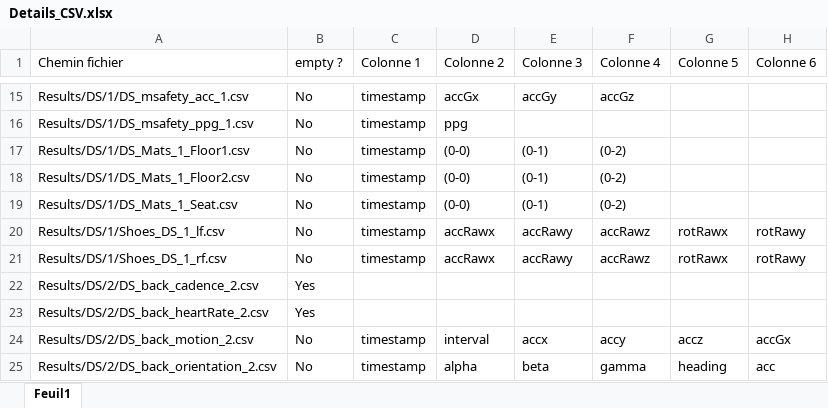
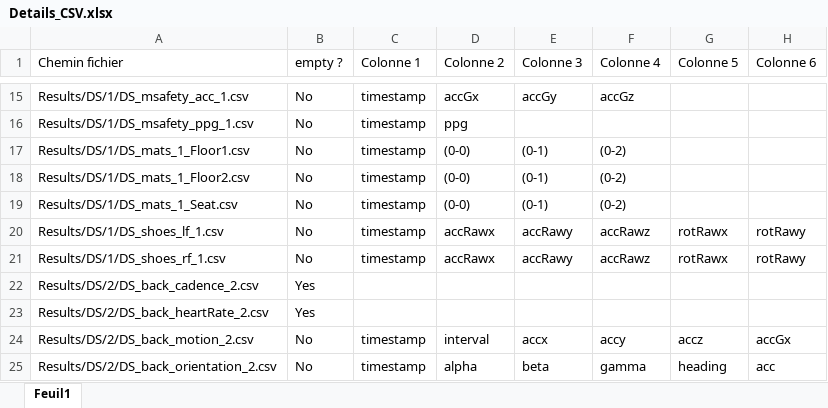
Before and after one commit to dariosalvi78/Malisa-Dataset, an Excel workbook: Details_CSV.xlsx, sheet Feuil1, drawn as a sheet; only a part is shown, gaps mark what is left out; values as stored, in another font and other column widths than the file's, no borders; the diff covers the shown part only; the diff names each change by its address in the sheet, - before the commit and + after, or states it on an @@ line.

```diff
--- a/Details_CSV.xlsx (sheet Feuil1)
+++ b/Details_CSV.xlsx (sheet Feuil1)
-A17 (Chemin fichier): Results/DS/1/DS_Mats_1_Floor1.csv
+A17 (Chemin fichier): Results/DS/1/DS_mats_1_Floor1.csv
-A18 (Chemin fichier): Results/DS/1/DS_Mats_1_Floor2.csv
+A18 (Chemin fichier): Results/DS/1/DS_mats_1_Floor2.csv
-A19 (Chemin fichier): Results/DS/1/DS_Mats_1_Seat.csv
+A19 (Chemin fichier): Results/DS/1/DS_mats_1_Seat.csv
-A20 (Chemin fichier): Results/DS/1/Shoes_DS_1_lf.csv
+A20 (Chemin fichier): Results/DS/1/DS_shoes_lf_1.csv
-A21 (Chemin fichier): Results/DS/1/Shoes_DS_1_rf.csv
+A21 (Chemin fichier): Results/DS/1/DS_shoes_rf_1.csv
```
Also changed, not shown: 4 removed rows and 432 edited cells elsewhere in this sheet.
